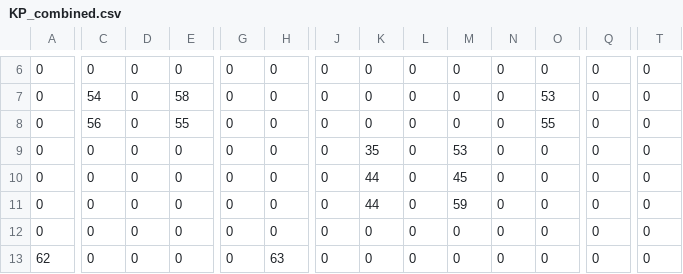
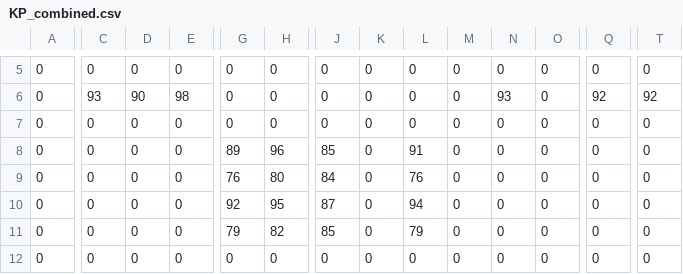
Before and after one commit to MassimoQu/v2i-calib, a CSV file: intermediate_output/KP_combined.csv, drawn as a sheet; only a part is shown, gaps mark what is left out; removed rows and columns are numbered as before the commit, all else as after; rows hold the shown columns only; the diff covers the shown part only; the diff names each change by its address in the sheet, - before the commit and + after, or states it on an @@ line.

```diff
--- a/intermediate_output/KP_combined.csv
+++ b/intermediate_output/KP_combined.csv
-C6: 54
+C6: 93
-D6: 0
+D6: 90
-E6: 58
+E6: 98
-N6: 0
+N6: 93
-O6: 53
+O6: 0
-Q6: 0
+Q6: 92
-T6: 0
+T6: 92
-C7: 56
+C7: 0
-E7: 55
+E7: 0
-O7: 55
+O7: 0
-G8: 0
+G8: 89
-H8: 0
+H8: 96
-J8: 0
+J8: 85
-K8: 35
+K8: 0
-L8: 0
+L8: 91
-M8: 53
+M8: 0
-G9: 0
+G9: 76
-H9: 0
+H9: 80
-J9: 0
+J9: 84
-K9:K10: 44
+K9:K10: 0
-L9: 0
+L9: 76
-M9: 45
+M9: 0
-G10: 0
+G10: 92
-H10: 0
+H10: 95
-J10: 0
+J10: 87
-L10: 0
+L10: 94
-M10: 59
+M10: 0
+row 11: 0 | 0 | 0 | 0 | 79 | 82 | 85 | 0 | 79 | 0 | 0 | 0 | 0 | 0
-row 13: 62 | 0 | 0 | 0 | 0 | 63 | 0 | 0 | 0 | 0 | 0 | 0 | 0 | 0
```
Also changed, not shown: 2 added rows, 2 removed rows and 47 edited cells elsewhere in this file, 13 other files.
